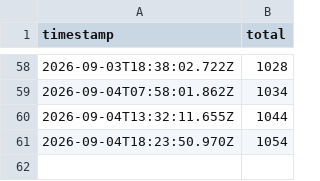
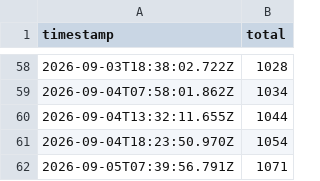
Before and after one commit to asd880921/github-badges, a CSV file: data/history/overtranslate-downloads.csv, drawn as a sheet; only a part is shown, gaps mark what is left out; the diff names each change by its address in the sheet, - before the commit and + after, or states it on an @@ line.

```diff
--- a/data/history/overtranslate-downloads.csv
+++ b/data/history/overtranslate-downloads.csv
+row 62: 2026-09-05T07:39:56.791Z | 1071
```
Also changed, not shown: 3 other files.
